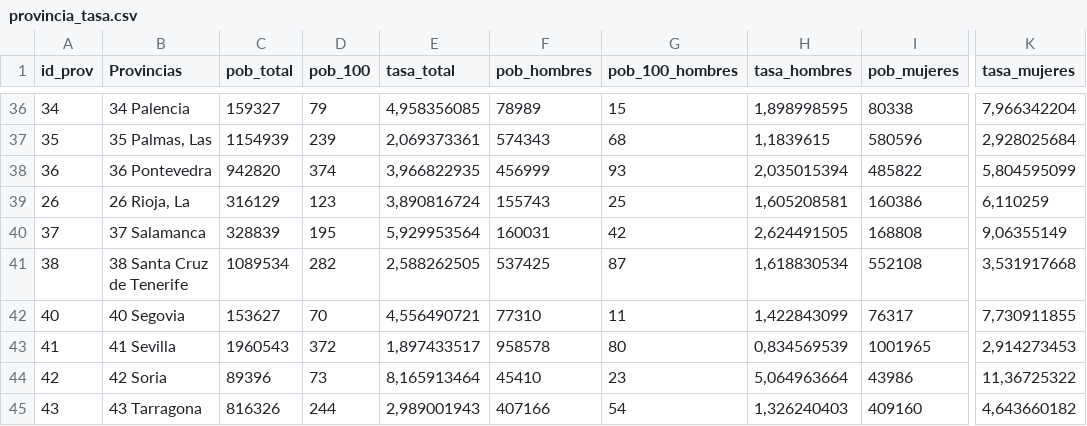
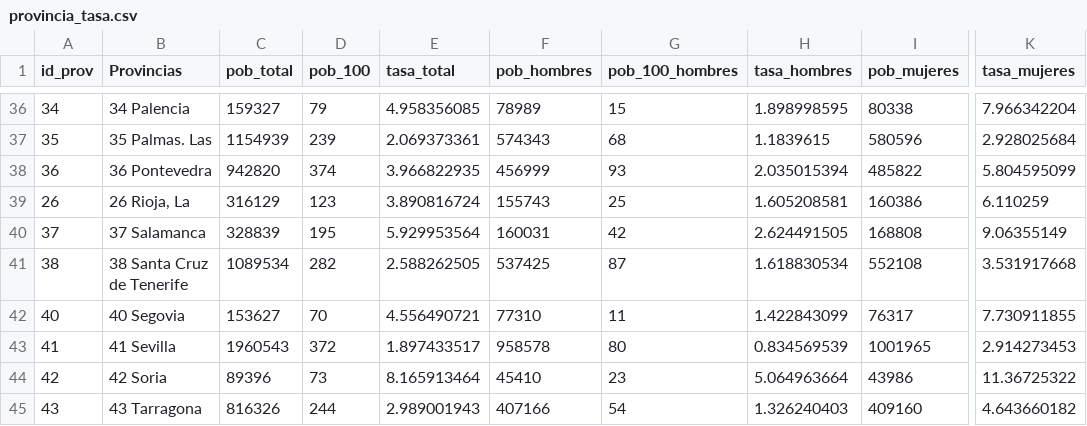
Before and after one commit to EnvejecimientoEnRed/envejecimiento_centenarios_mapa, a CSV file: data/provincia_tasa.csv, drawn as a sheet; only a part is shown, gaps mark what is left out; the diff covers the shown part only; the diff names each change by its address in the sheet, - before the commit and + after, or states it on an @@ line.

```diff
--- a/data/provincia_tasa.csv
+++ b/data/provincia_tasa.csv
-E36 (tasa_total): 4,958356085
+E36 (tasa_total): 4.958356085
-H36 (tasa_hombres): 1,898998595
+H36 (tasa_hombres): 1.898998595
-K36 (tasa_mujeres): 7,966342204
+K36 (tasa_mujeres): 7.966342204
-B37 (Provincias): 35 Palmas, Las
+B37 (Provincias): 35 Palmas. Las
-E37 (tasa_total): 2,069373361
+E37 (tasa_total): 2.069373361
-H37 (tasa_hombres): 1,1839615
+H37 (tasa_hombres): 1.1839615
-K37 (tasa_mujeres): 2,928025684
+K37 (tasa_mujeres): 2.928025684
-E38 (tasa_total): 3,966822935
+E38 (tasa_total): 3.966822935
-H38 (tasa_hombres): 2,035015394
+H38 (tasa_hombres): 2.035015394
-K38 (tasa_mujeres): 5,804595099
+K38 (tasa_mujeres): 5.804595099
-E39 (tasa_total): 3,890816724
+E39 (tasa_total): 3.890816724
-H39 (tasa_hombres): 1,605208581
+H39 (tasa_hombres): 1.605208581
-K39 (tasa_mujeres): 6,110259
+K39 (tasa_mujeres): 6.110259
-E40 (tasa_total): 5,929953564
+E40 (tasa_total): 5.929953564
-H40 (tasa_hombres): 2,624491505
+H40 (tasa_hombres): 2.624491505
-K40 (tasa_mujeres): 9,06355149
+K40 (tasa_mujeres): 9.06355149
-E41 (tasa_total): 2,588262505
+E41 (tasa_total): 2.588262505
-H41 (tasa_hombres): 1,618830534
+H41 (tasa_hombres): 1.618830534
-K41 (tasa_mujeres): 3,531917668
+K41 (tasa_mujeres): 3.531917668
-E42 (tasa_total): 4,556490721
+E42 (tasa_total): 4.556490721
-H42 (tasa_hombres): 1,422843099
+H42 (tasa_hombres): 1.422843099
-K42 (tasa_mujeres): 7,730911855
+K42 (tasa_mujeres): 7.730911855
-E43 (tasa_total): 1,897433517
+E43 (tasa_total): 1.897433517
-H43 (tasa_hombres): 0,834569539
+H43 (tasa_hombres): 0.834569539
-K43 (tasa_mujeres): 2,914273453
+K43 (tasa_mujeres): 2.914273453
-E44 (tasa_total): 8,165913464
+E44 (tasa_total): 8.165913464
-H44 (tasa_hombres): 5,064963664
+H44 (tasa_hombres): 5.064963664
-K44 (tasa_mujeres): 11,36725322
+K44 (tasa_mujeres): 11.36725322
-E45 (tasa_total): 2,989001943
+E45 (tasa_total): 2.989001943
-H45 (tasa_hombres): 1,326240403
+H45 (tasa_hombres): 1.326240403
-K45 (tasa_mujeres): 4,643660182
+K45 (tasa_mujeres): 4.643660182
```
Also changed, not shown: 148 edited cells elsewhere in this file, 4 other files.
